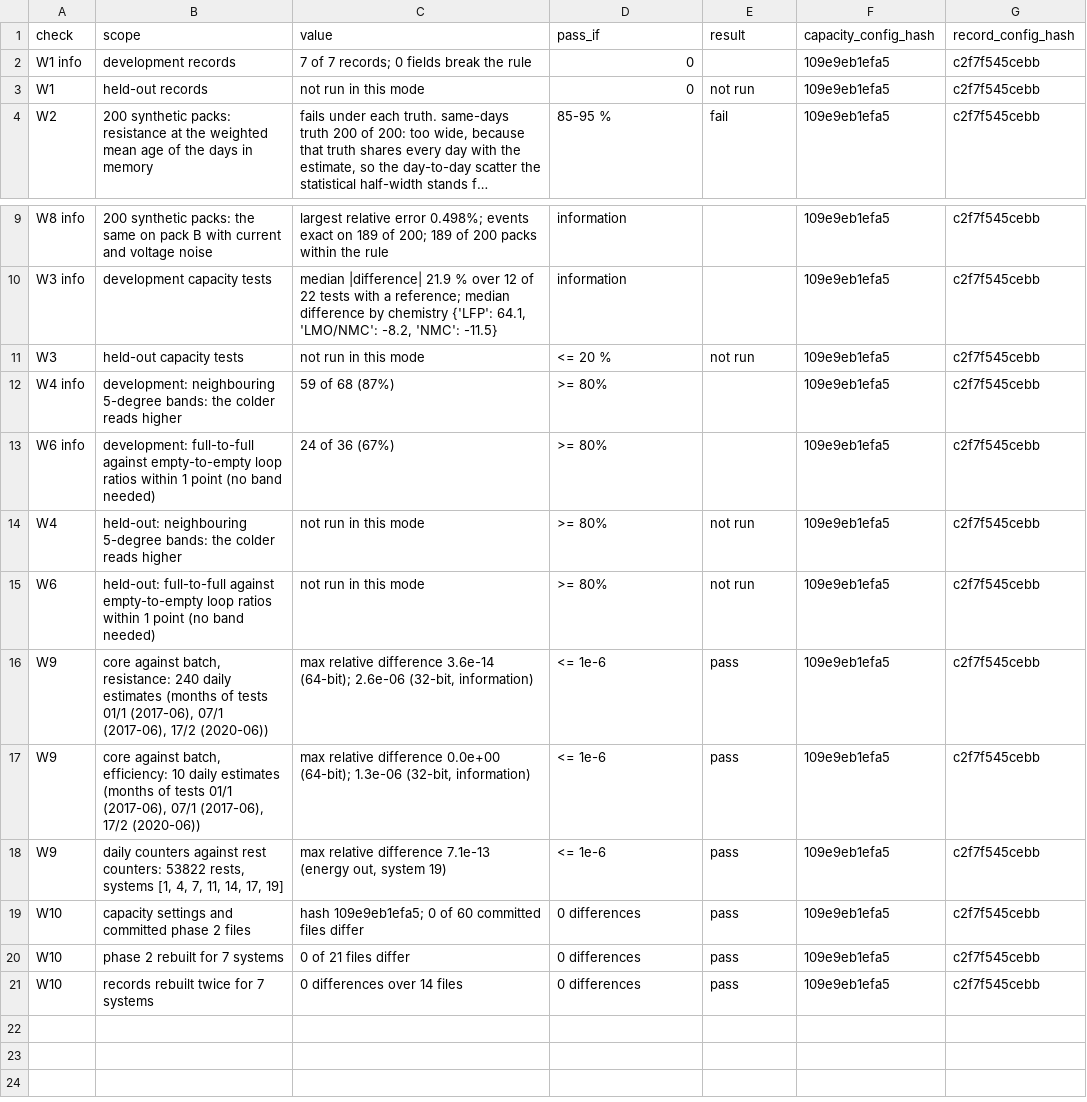
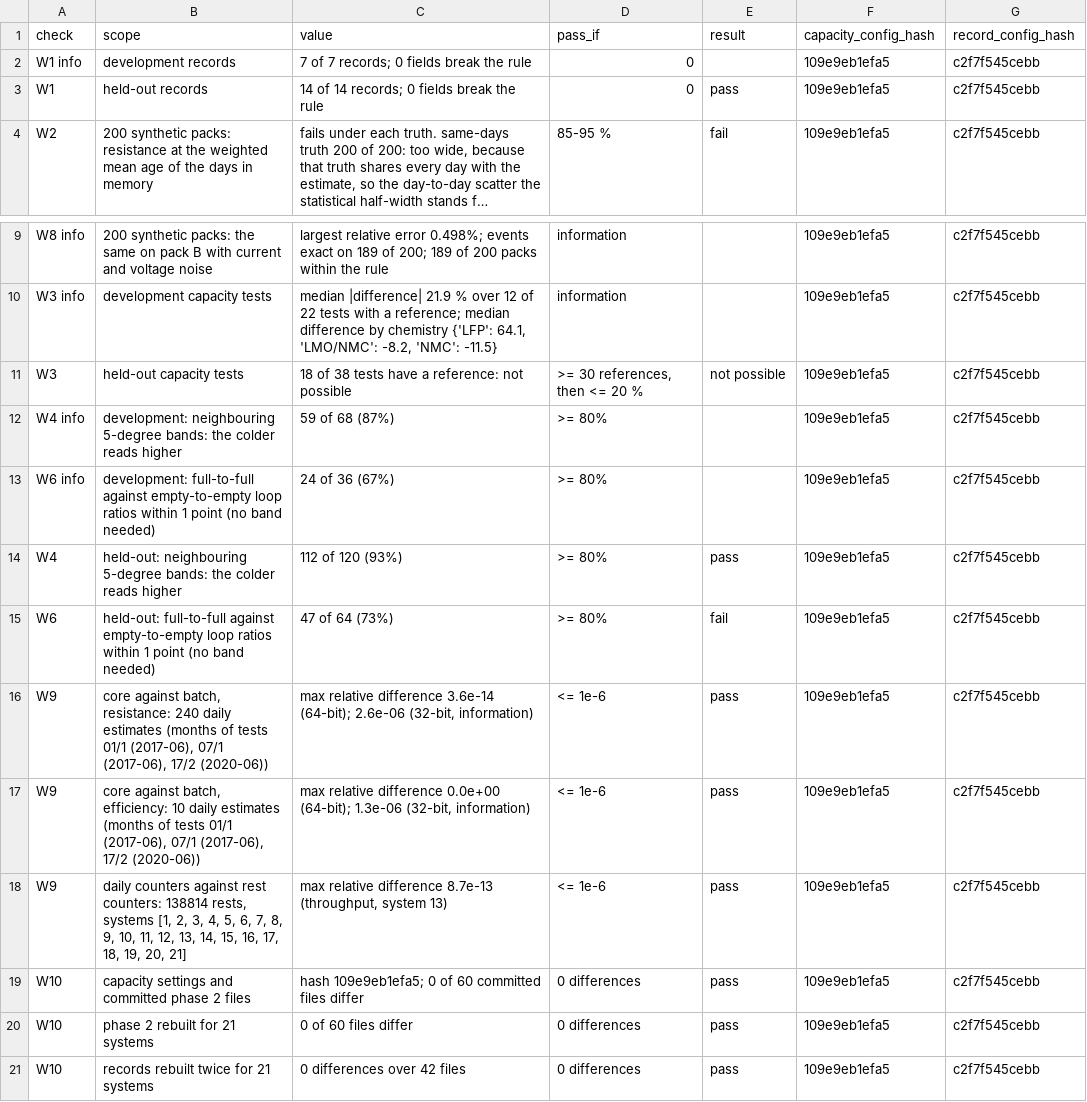
Before and after one commit to GhonAI/besslib, a CSV file: validation/results/checks_phase3.csv, drawn as a sheet; only a part is shown, gaps mark what is left out; long unchanged cells end in …; the diff names each change by its address in the sheet, - before the commit and + after, or states it on an @@ line.

Commit message:
Phase 3: held-out run once at c2f7f545cebb; W1, W2 growth, W4, W5, W8, W9, W10 pass; W2 value, W6, W7 fail; W3 not possible; Annex VII page

```diff
--- a/validation/results/checks_phase3.csv
+++ b/validation/results/checks_phase3.csv
-C3 (value): not run in this mode
+C3 (value): 14 of 14 records; 0 fields break the rule
-E3 (result): not run
+E3 (result): pass
-C11 (value): not run in this mode
+C11 (value): 18 of 38 tests have a reference: not possible
-D11 (pass_if): <= 20 %
+D11 (pass_if): >= 30 references, then <= 20 %
-E11 (result): not run
+E11 (result): not possible
-C14 (value): not run in this mode
+C14 (value): 112 of 120 (93%)
-E14 (result): not run
+E14 (result): pass
-C15 (value): not run in this mode
+C15 (value): 47 of 64 (73%)
-E15 (result): not run
+E15 (result): fail
-B18 (scope): …rest counters: 53822 rests, systems [1, 4, 7, 11, 14, 17, 19]
+B18 (scope): …rest counters: 138814 rests, systems [1, 2, 3, 4, 5, 6, 7, 8, 9, 10, 11, 12, 13, 14, 15, 16, 17, 18, 19, 20, 21]
-C18 (value): …relative difference 7.1e-13 (energy out, system 19)
+C18 (value): …relative difference 8.7e-13 (throughput, system 13)
-B20 (scope): phase 2 rebuilt for 7 systems
+B20 (scope): phase 2 rebuilt for 21 systems
-C20 (value): 0 of 21 files differ
+C20 (value): 0 of 60 files differ
-B21 (scope): records rebuilt twice for 7 systems
+B21 (scope): records rebuilt twice for 21 systems
-C21 (value): 0 differences over 14 files
+C21 (value): 0 differences over 42 files
```
Also changed, not shown: 39 other files.
